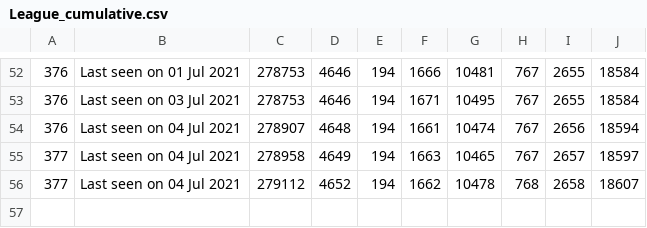
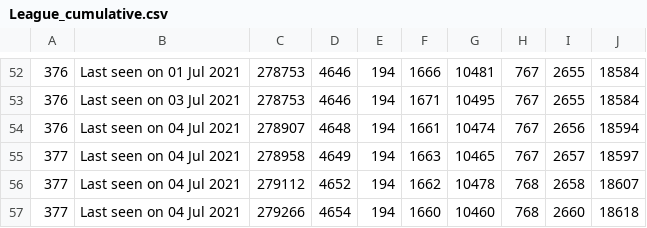
Before and after one commit to huyvuong/scrape-automation, a CSV file: League_cumulative.csv, drawn as a sheet; only a part is shown, gaps mark what is left out; the diff names each change by its address in the sheet, - before the commit and + after, or states it on an @@ line.

```diff
--- a/League_cumulative.csv
+++ b/League_cumulative.csv
+row 57: 377 | Last seen on 04 Jul 2021 | 279266 | 4654 | 194 | 1660 | 10460 | 768 | 2660 | 18618
```
Also changed, not shown: 1 other file.
